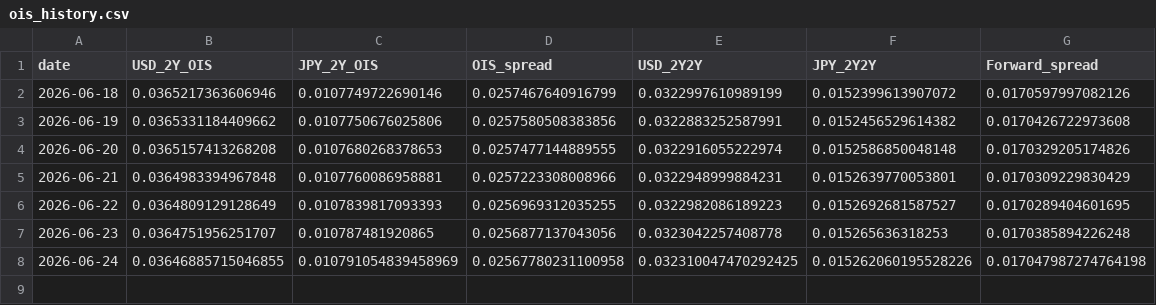
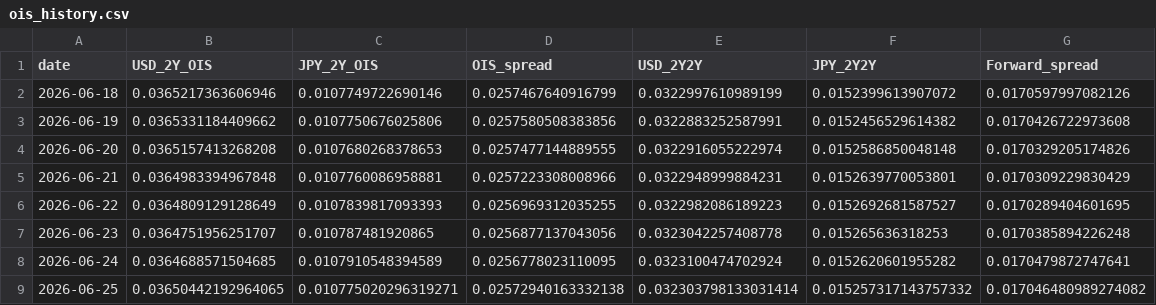
Before and after one commit to super-curve-hub/usdjpymacro, a CSV file: output/ois_history.csv, drawn as a sheet.

```diff
--- a/output/ois_history.csv
+++ b/output/ois_history.csv
@@ -7,2 +7,3 @@ date,USD_2Y_OIS,JPY_2Y_OIS,OIS_spread,USD_2Y2Y,JPY_2Y2Y,Forward_spread
 2026-06-23,0.0364751956251707,0.010787481920865,0.0256877137043056,0.0323042257408778,0.015265636318253,0.0170385894226248
-2026-06-24,0.03646885715046855,0.010791054839458969,0.02567780231100958,0.032310047470292425,0.015262060195528226,0.017047987274764198
+2026-06-24,0.0364688571504685,0.0107910548394589,0.0256778023110095,0.0323100474702924,0.0152620601955282,0.0170479872747641
+2026-06-25,0.03650442192964065,0.010775020296319271,0.02572940163332138,0.032303798133031414,0.015257317143757332,0.017046480989274082
```
Also changed, not shown: output/latest.csv, 2 other files.
